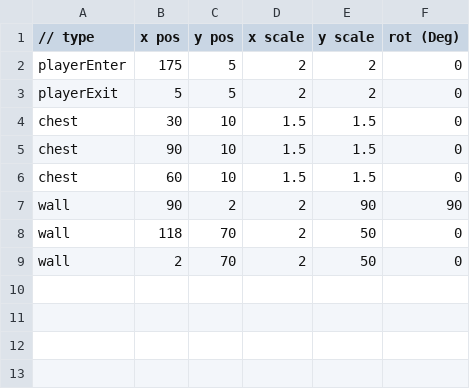
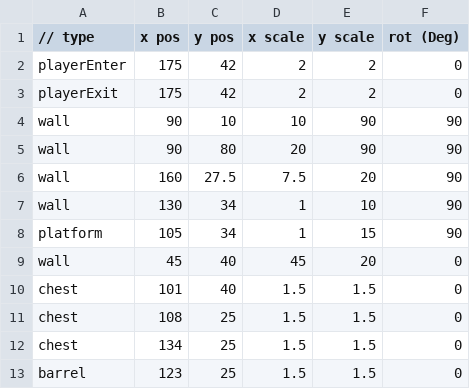
Before and after one commit to lolmasterdeluxe/SP3-Archangel, a CSV file: Physics/Maps/LeftTreasure/Map_Level_Left_Treasure_1.csv, drawn as a sheet.

```diff
--- a/Physics/Maps/LeftTreasure/Map_Level_Left_Treasure_1.csv
+++ b/Physics/Maps/LeftTreasure/Map_Level_Left_Treasure_1.csv
@@ -1,9 +1,13 @@
 // type,x pos,y pos,x scale,y scale,rot (Deg)
-playerEnter,175,5,2,2,0
-playerExit,5,5,2,2,0
-chest,30,10,1.5,1.5,0
-chest,90,10,1.5,1.5,0
-chest,60,10,1.5,1.5,0
-wall,90,2,2,90,90
-wall,118,70,2,50,0
-wall,2,70,2,50,0
+playerEnter,175,42,2,2,0
+playerExit,175,42,2,2,0
+wall,90,10,10,90,90
+wall,90,80,20,90,90
+wall,160,27.5,7.5,20,90
+wall,130,34,1,10,90
+platform,105,34,1,15,90
+wall,45,40,45,20,0
+chest,101,40,1.5,1.5,0
+chest,108,25,1.5,1.5,0
+chest,134,25,1.5,1.5,0
+barrel,123,25,1.5,1.5,0
```
Also changed, not shown: Physics/Maps/LeftBoss/Map_Level_Left_Boss_1.csv, Physics/Maps/LeftRest/Map_Level_Left_Rest_1.csv, 21 other files.
